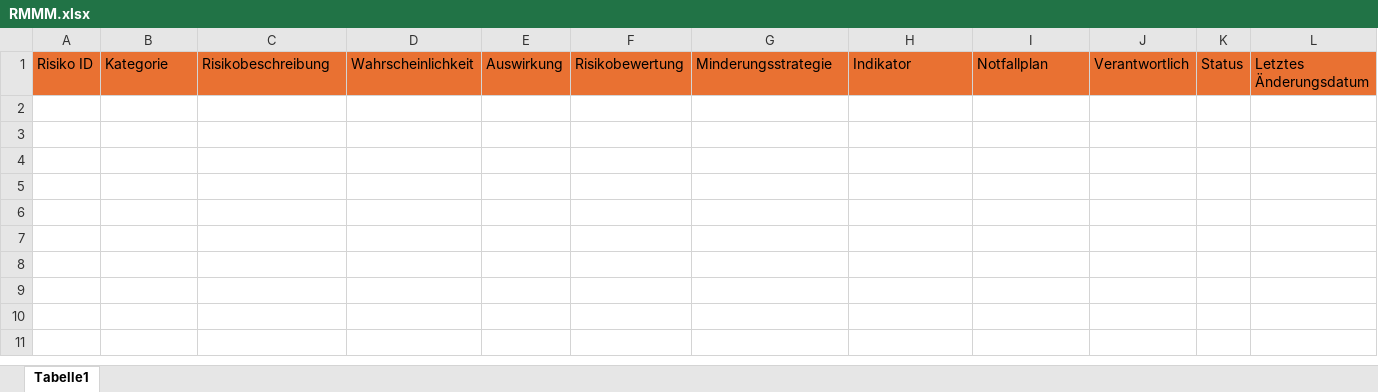
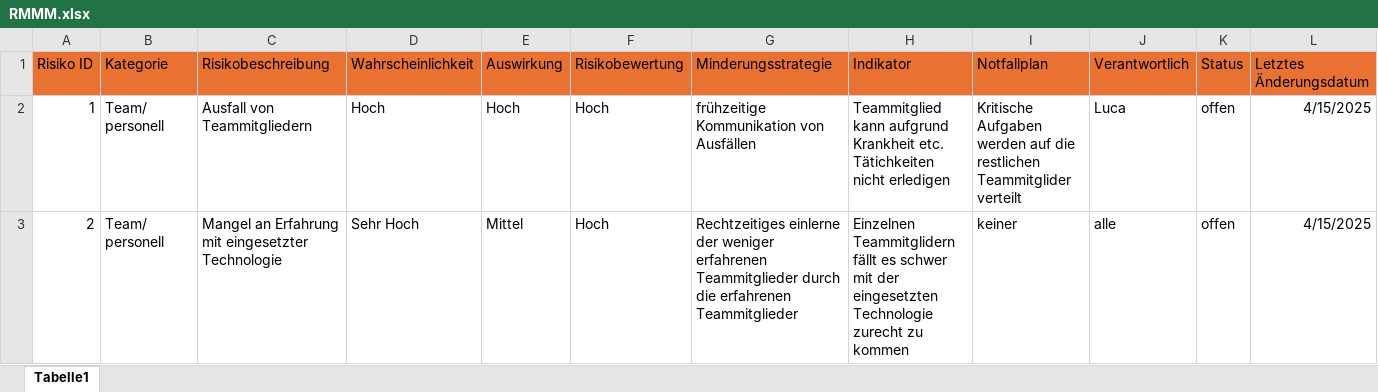
Before and after one commit to lucariebel/online-shop, an Excel workbook: doc/RMMM.xlsx, sheet Tabelle1, drawn as a sheet; values as stored, in another font and other column widths than the file's, no borders; the diff names each change by its address in the sheet, - before the commit and + after, or states it on an @@ line.

Commit message:
WSP-44: RMMM ausgefüllt

```diff
--- a/doc/RMMM.xlsx (sheet Tabelle1)
+++ b/doc/RMMM.xlsx (sheet Tabelle1)
+row 2: 1 | Team/ personell | Ausfall von Teammitgliedern | Hoch | Hoch | Hoch | frühzeitige Kommunikation von Ausfällen | Teammitglied kann aufgrund Krankheit etc. Tätichkeiten nicht erledigen | Kritische Aufgaben werden auf die restlichen Teammitglider verteilt | Luca | offen | 4/15/2025
+row 3: 2 | Team/ personell | Mangel an Erfahrung mit eingesetzter Technologie | Sehr Hoch | Mittel | Hoch | Rechtzeitiges einlerne der weniger erfahrenen Teammitglieder durch die erfahrenen Teammitglieder | Einzelnen Teammitglidern fällt es schwer mit der eingesetzten Technologie zurecht zu kommen | keiner | alle | offen | 4/15/2025
```
